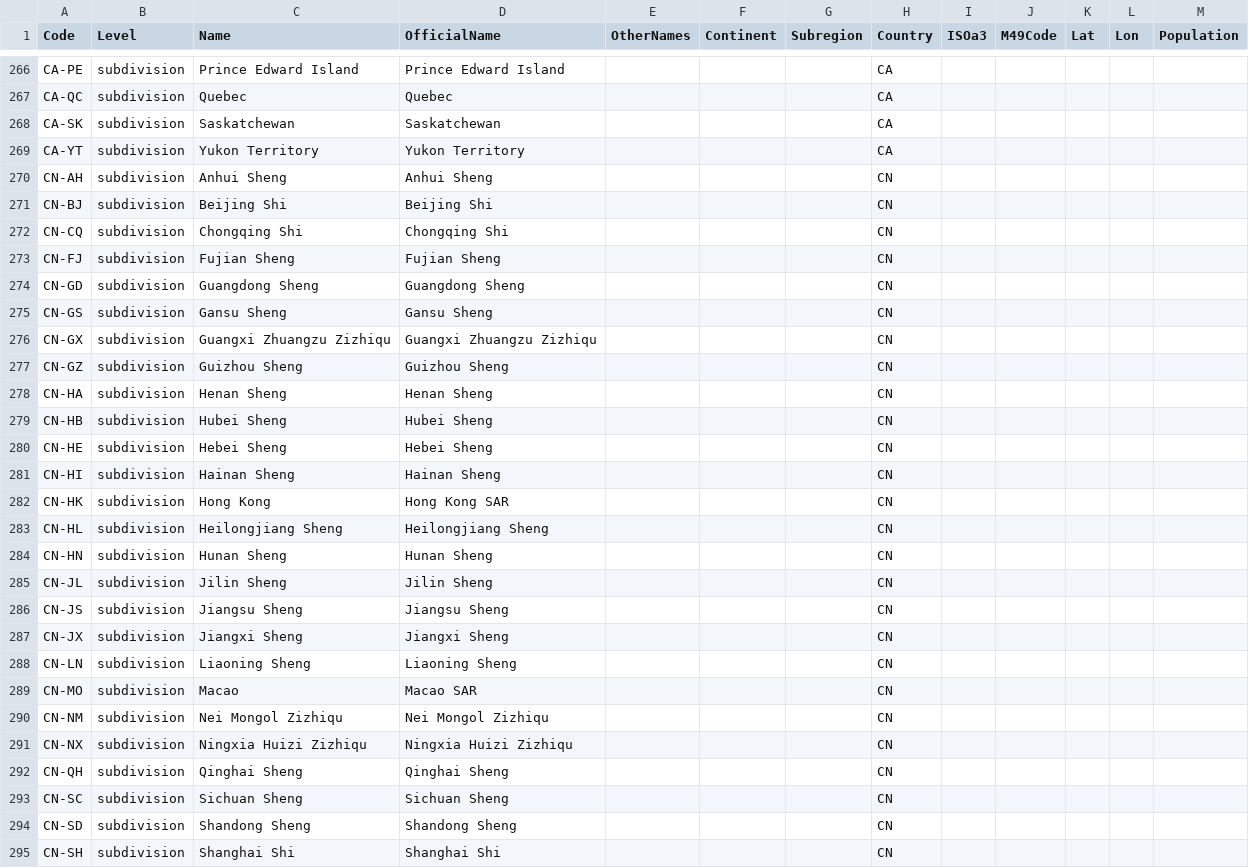
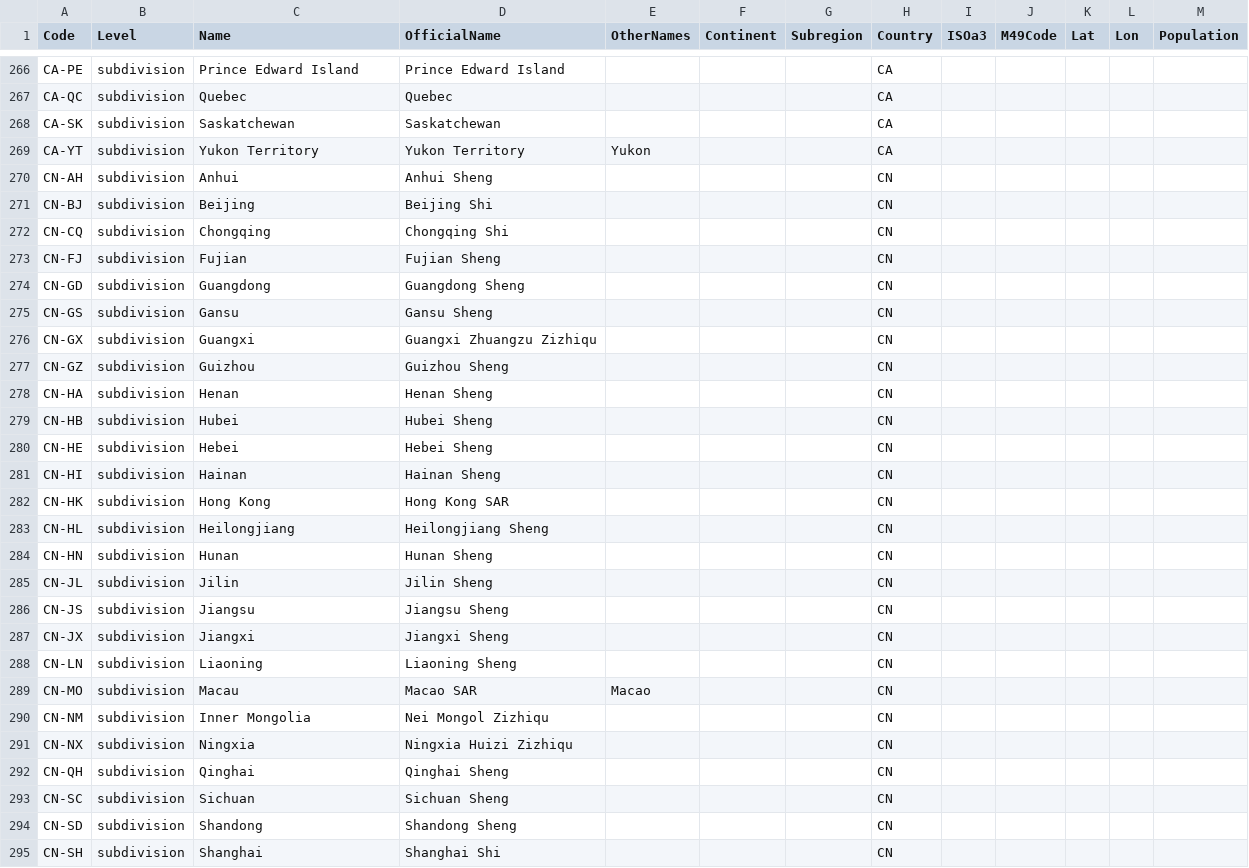
Before and after one commit to epidemics/COVIDNPIs, a CSV file: data/regions.csv, drawn as a sheet; only a part is shown, gaps mark what is left out; the diff covers the shown part only.

Commit message:
Fixed region alternate names

```diff
--- a/data/regions.csv
+++ b/data/regions.csv
@@ -268,28 +268,28 @@ CA-QC,subdivision,Quebec,Quebec,,,,CA,,,,,
 CA-SK,subdivision,Saskatchewan,Saskatchewan,,,,CA,,,,,
-CA-YT,subdivision,Yukon Territory,Yukon Territory,,,,CA,,,,,
-CN-AH,subdivision,Anhui Sheng,Anhui Sheng,,,,CN,,,,,
-CN-BJ,subdivision,Beijing Shi,Beijing Shi,,,,CN,,,,,
-CN-CQ,subdivision,Chongqing Shi,Chongqing Shi,,,,CN,,,,,
-CN-FJ,subdivision,Fujian Sheng,Fujian Sheng,,,,CN,,,,,
-CN-GD,subdivision,Guangdong Sheng,Guangdong Sheng,,,,CN,,,,,
-CN-GS,subdivision,Gansu Sheng,Gansu Sheng,,,,CN,,,,,
-CN-GX,subdivision,Guangxi Zhuangzu Zizhiqu,Guangxi Zhuangzu Zizhiqu,,,,CN,,,,,
-CN-GZ,subdivision,Guizhou Sheng,Guizhou Sheng,,,,CN,,,,,
-CN-HA,subdivision,Henan Sheng,Henan Sheng,,,,CN,,,,,
-CN-HB,subdivision,Hubei Sheng,Hubei Sheng,,,,CN,,,,,
-CN-HE,subdivision,Hebei Sheng,Hebei Sheng,,,,CN,,,,,
-CN-HI,subdivision,Hainan Sheng,Hainan Sheng,,,,CN,,,,,
+CA-YT,subdivision,Yukon Territory,Yukon Territory,Yukon,,,CA,,,,,
+CN-AH,subdivision,Anhui,Anhui Sheng,,,,CN,,,,,
+CN-BJ,subdivision,Beijing,Beijing Shi,,,,CN,,,,,
+CN-CQ,subdivision,Chongqing,Chongqing Shi,,,,CN,,,,,
+CN-FJ,subdivision,Fujian,Fujian Sheng,,,,CN,,,,,
+CN-GD,subdivision,Guangdong,Guangdong Sheng,,,,CN,,,,,
+CN-GS,subdivision,Gansu,Gansu Sheng,,,,CN,,,,,
+CN-GX,subdivision,Guangxi,Guangxi Zhuangzu Zizhiqu,,,,CN,,,,,
+CN-GZ,subdivision,Guizhou,Guizhou Sheng,,,,CN,,,,,
+CN-HA,subdivision,Henan,Henan Sheng,,,,CN,,,,,
+CN-HB,subdivision,Hubei,Hubei Sheng,,,,CN,,,,,
+CN-HE,subdivision,Hebei,Hebei Sheng,,,,CN,,,,,
+CN-HI,subdivision,Hainan,Hainan Sheng,,,,CN,,,,,
 CN-HK,subdivision,Hong Kong,Hong Kong SAR,,,,CN,,,,,
-CN-HL,subdivision,Heilongjiang Sheng,Heilongjiang Sheng,,,,CN,,,,,
-CN-HN,subdivision,Hunan Sheng,Hunan Sheng,,,,CN,,,,,
-CN-JL,subdivision,Jilin Sheng,Jilin Sheng,,,,CN,,,,,
-CN-JS,subdivision,Jiangsu Sheng,Jiangsu Sheng,,,,CN,,,,,
-CN-JX,subdivision,Jiangxi Sheng,Jiangxi Sheng,,,,CN,,,,,
-CN-LN,subdivision,Liaoning Sheng,Liaoning Sheng,,,,CN,,,,,
-CN-MO,subdivision,Macao,Macao SAR,,,,CN,,,,,
-CN-NM,subdivision,Nei Mongol Zizhiqu,Nei Mongol Zizhiqu,,,,CN,,,,,
-CN-NX,subdivision,Ningxia Huizi Zizhiqu,Ningxia Huizi Zizhiqu,,,,CN,,,,,
-CN-QH,subdivision,Qinghai Sheng,Qinghai Sheng,,,,CN,,,,,
-CN-SC,subdivision,Sichuan Sheng,Sichuan Sheng,,,,CN,,,,,
-CN-SD,subdivision,Shandong Sheng,Shandong Sheng,,,,CN,,,,,
-CN-SH,subdivision,Shanghai Shi,Shanghai Shi,,,,CN,,,,,
+CN-HL,subdivision,Heilongjiang,Heilongjiang Sheng,,,,CN,,,,,
+CN-HN,subdivision,Hunan,Hunan Sheng,,,,CN,,,,,
+CN-JL,subdivision,Jilin,Jilin Sheng,,,,CN,,,,,
+CN-JS,subdivision,Jiangsu,Jiangsu Sheng,,,,CN,,,,,
+CN-JX,subdivision,Jiangxi,Jiangxi Sheng,,,,CN,,,,,
+CN-LN,subdivision,Liaoning,Liaoning Sheng,,,,CN,,,,,
+CN-MO,subdivision,Macau,Macao SAR,Macao,,,CN,,,,,
+CN-NM,subdivision,Inner Mongolia,Nei Mongol Zizhiqu,,,,CN,,,,,
+CN-NX,subdivision,Ningxia,Ningxia Huizi Zizhiqu,,,,CN,,,,,
+CN-QH,subdivision,Qinghai,Qinghai Sheng,,,,CN,,,,,
+CN-SC,subdivision,Sichuan,Sichuan Sheng,,,,CN,,,,,
+CN-SD,subdivision,Shandong,Shandong Sheng,,,,CN,,,,,
+CN-SH,subdivision,Shanghai,Shanghai Shi,,,,CN,,,,,
```
Also changed, not shown: 15 edited cells elsewhere in this file.
